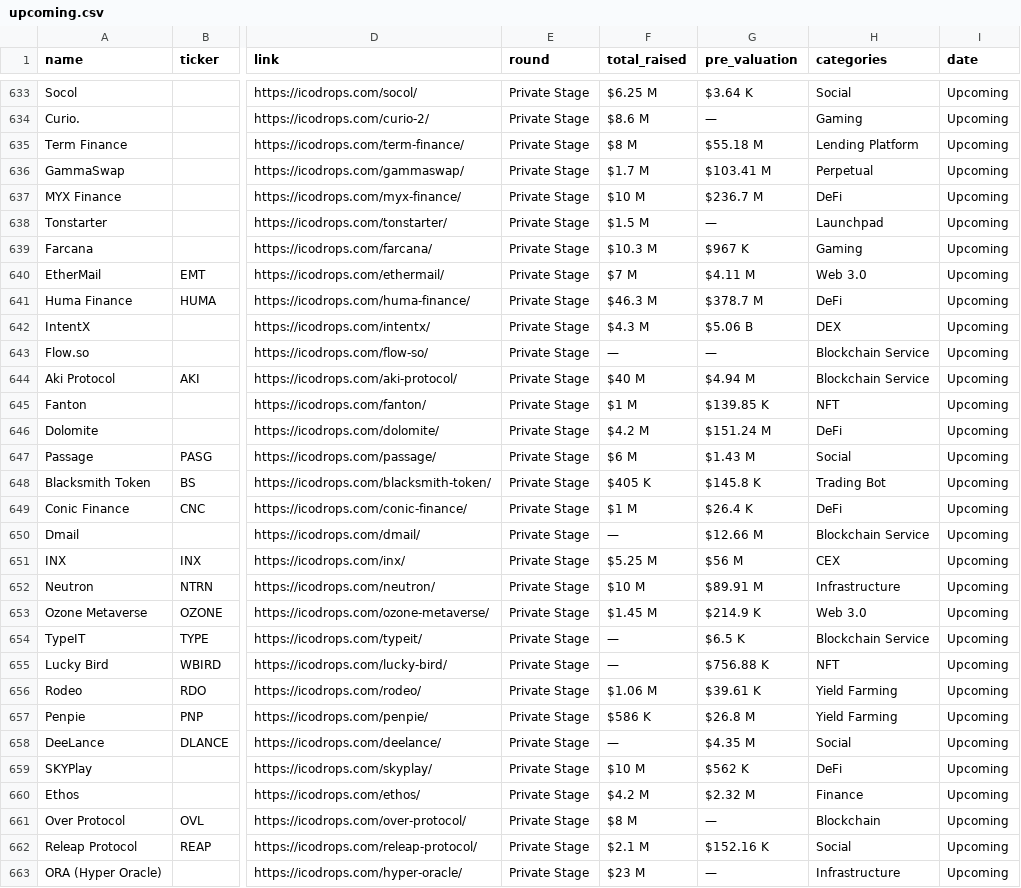
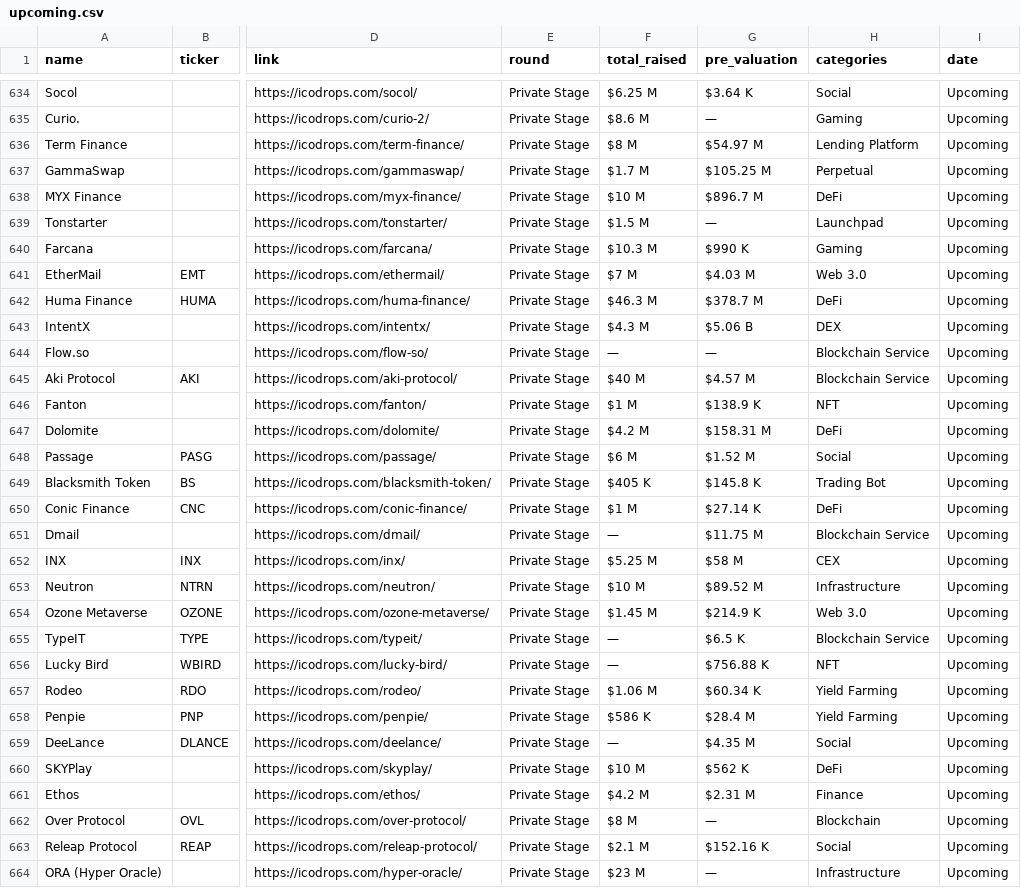
Before and after one commit to rfrm-dao/ICO-IDO-Dashboard, a CSV file: upcoming.csv, drawn as a sheet; only a part is shown, gaps mark what is left out; addresses are those after the commit; the diff covers the shown part only; the diff names each change by its address in the sheet, - before the commit and + after, or states it on an @@ line.

```diff
--- a/upcoming.csv
+++ b/upcoming.csv
-G636 (pre_valuation): $55.18 M
+G636 (pre_valuation): $54.97 M
-G637 (pre_valuation): $103.41 M
+G637 (pre_valuation): $105.25 M
-G638 (pre_valuation): $236.7 M
+G638 (pre_valuation): $896.7 M
-G640 (pre_valuation): $967 K
+G640 (pre_valuation): $990 K
-G641 (pre_valuation): $4.11 M
+G641 (pre_valuation): $4.03 M
-G645 (pre_valuation): $4.94 M
+G645 (pre_valuation): $4.57 M
-G646 (pre_valuation): $139.85 K
+G646 (pre_valuation): $138.9 K
-G647 (pre_valuation): $151.24 M
+G647 (pre_valuation): $158.31 M
-G648 (pre_valuation): $1.43 M
+G648 (pre_valuation): $1.52 M
-G650 (pre_valuation): $26.4 K
+G650 (pre_valuation): $27.14 K
-G651 (pre_valuation): $12.66 M
+G651 (pre_valuation): $11.75 M
-G652 (pre_valuation): $56 M
+G652 (pre_valuation): $58 M
-G653 (pre_valuation): $89.91 M
+G653 (pre_valuation): $89.52 M
-G657 (pre_valuation): $39.61 K
+G657 (pre_valuation): $60.34 K
-G658 (pre_valuation): $26.8 M
+G658 (pre_valuation): $28.4 M
-G661 (pre_valuation): $2.32 M
+G661 (pre_valuation): $2.31 M
```
Also changed, not shown: 3 added rows, 2 removed rows and 107 edited cells elsewhere in this file, active.csv.
